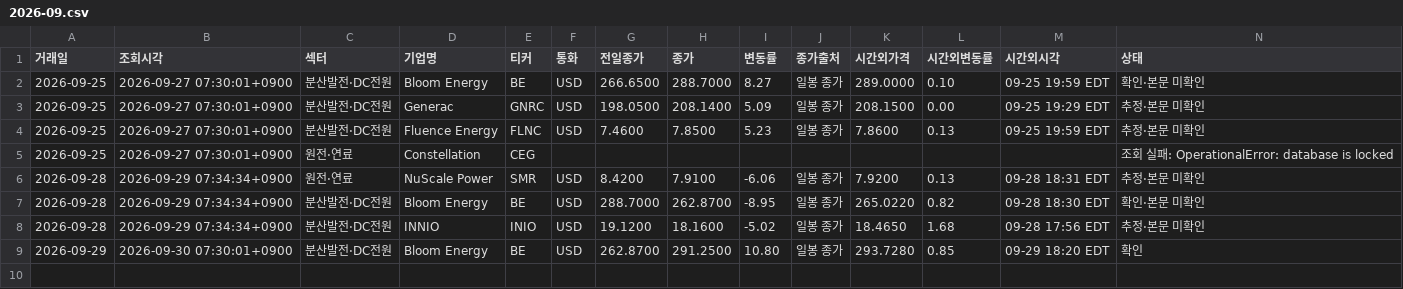
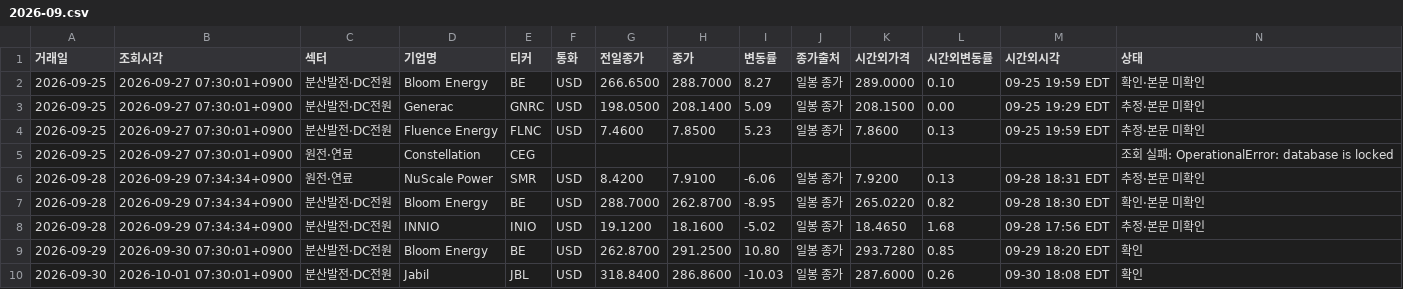
Before and after one commit to dlacksgud11111-tech/News-Clipper, a CSV file: movers/2026-09.csv, drawn as a sheet; only a part is shown; rows hold the shown columns only; the diff names each change by its address in the sheet, - before the commit and + after, or states it on an @@ line.

```diff
--- a/movers/2026-09.csv
+++ b/movers/2026-09.csv
+row 10: 2026-09-30 | 2026-10-01 07:30:01+0900 | 분산발전·DC전원 | Jabil | JBL | USD | 318.8400 | 286.8600 | -10.03 | 일봉 종가 | 287.6000 | 0.26 | 09-30 18:08 EDT | 확인
```
Also changed, not shown: 1 other file.
